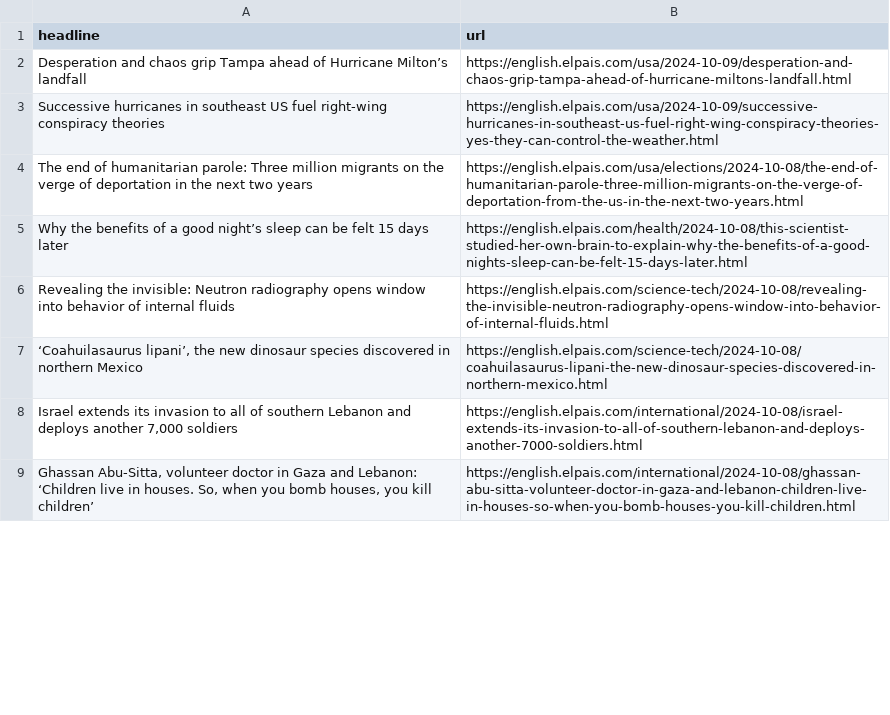
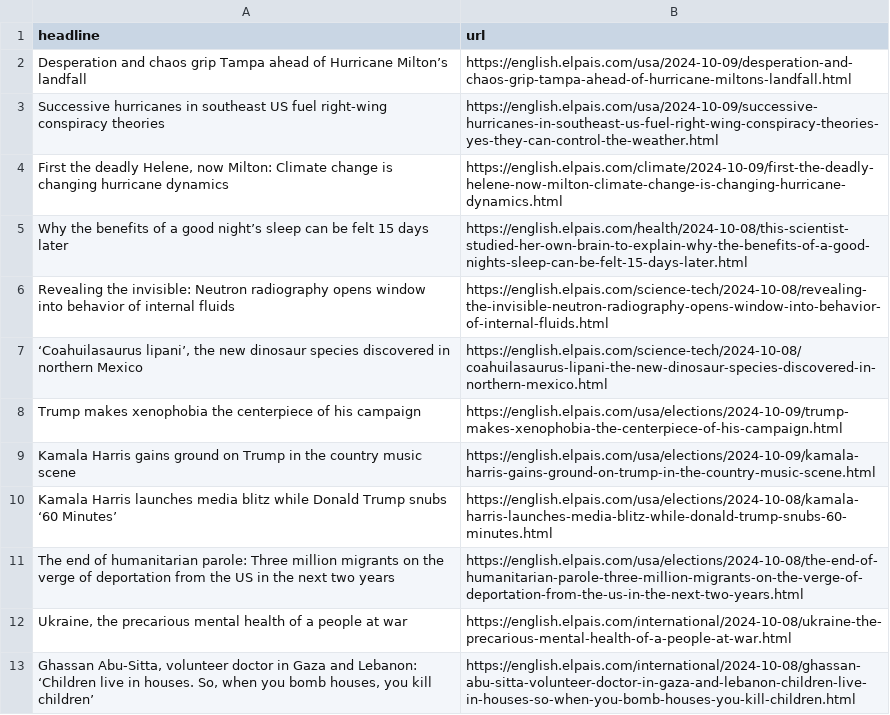
Before and after one commit to Tlo-l-w/el-paes-autoscraper, a CSV file: headlines.csv, drawn as a sheet; only a part is shown; the diff covers the shown part only.

```diff
--- a/headlines.csv
+++ b/headlines.csv
@@ -3,3 +3,3 @@ Desperation and chaos grip Tampa ahead of Hurricane Milton’s landfall,https://
 Successive hurricanes in southeast US fuel right-wing conspiracy theories,https://english.elpais.com/usa/2024-10-09/successive-hurricanes-in-southeast-us-fuel-right-wing-conspiracy-theories-yes-they-can-control-the-weather.html
-The end of humanitarian parole: Three million migrants on the verge of deportation in the next two years,https://english.elpais.com/usa/elections/2024-10-08/the-end-of-humanitarian-parole-three-million-migrants-on-the-verge-of-deportation-from-the-us-in-the-next-two-years.html
+"First the deadly Helene, now Milton: Climate change is changing hurricane dynamics ",https://english.elpais.com/climate/2024-10-09/first-the-deadly-helene-now-milton-climate-change-is-changing-hurricane-dynamics.html
 Why the benefits of a good night’s sleep can be felt 15 days later,https://english.elpais.com/health/2024-10-08/this-scientist-studied-her-own-brain-to-explain-why-the-benefits-of-a-good-nights-sleep-can-be-felt-15-days-later.html
@@ -7,3 +7,7 @@ Revealing the invisible: Neutron radiography opens window into behavior of inter
 "‘Coahuilasaurus lipani’, the new dinosaur species discovered in northern Mexico",https://english.elpais.com/science-tech/2024-10-08/coahuilasaurus-lipani-the-new-dinosaur-species-discovered-in-northern-mexico.html
-"Israel extends its invasion to all of southern Lebanon and deploys another 7,000 soldiers ",https://english.elpais.com/international/2024-10-08/israel-extends-its-invasion-to-all-of-southern-lebanon-and-deploys-another-7000-soldiers.html
+Trump makes xenophobia the centerpiece of his campaign,https://english.elpais.com/usa/elections/2024-10-09/trump-makes-xenophobia-the-centerpiece-of-his-campaign.html
+Kamala Harris gains ground on Trump in the country music scene,https://english.elpais.com/usa/elections/2024-10-09/kamala-harris-gains-ground-on-trump-in-the-country-music-scene.html
+Kamala Harris launches media blitz while Donald Trump snubs ‘60 Minutes’,https://english.elpais.com/usa/elections/2024-10-08/kamala-harris-launches-media-blitz-while-donald-trump-snubs-60-minutes.html
+The end of humanitarian parole: Three million migrants on the verge of deportation from the US in the next two years ,https://english.elpais.com/usa/elections/2024-10-08/the-end-of-humanitarian-parole-three-million-migrants-on-the-verge-of-deportation-from-the-us-in-the-next-two-years.html
+"Ukraine, the precarious mental health of a people at war",https://english.elpais.com/international/2024-10-08/ukraine-the-precarious-mental-health-of-a-people-at-war.html
 "Ghassan Abu-Sitta, volunteer doctor in Gaza and Lebanon: ‘Children live in houses. So, when you bomb houses, you kill children’",https://english.elpais.com/international/2024-10-08/ghassan-abu-sitta-volunteer-doctor-in-gaza-and-lebanon-children-live-in-houses-so-when-you-bomb-houses-you-kill-children.html
```
Also changed, not shown: 2 removed rows and 3 moved rows elsewhere in this file.
